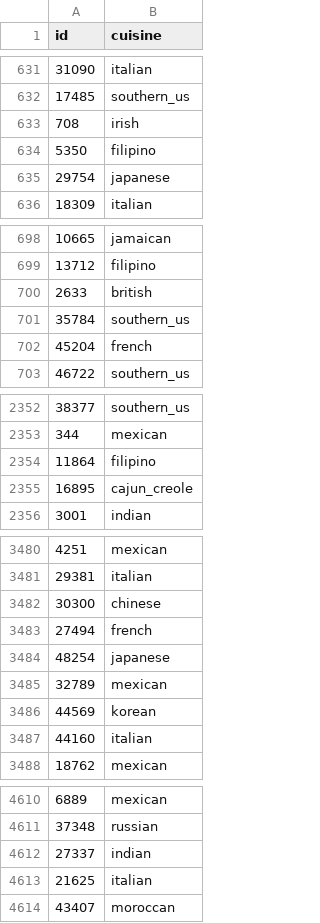
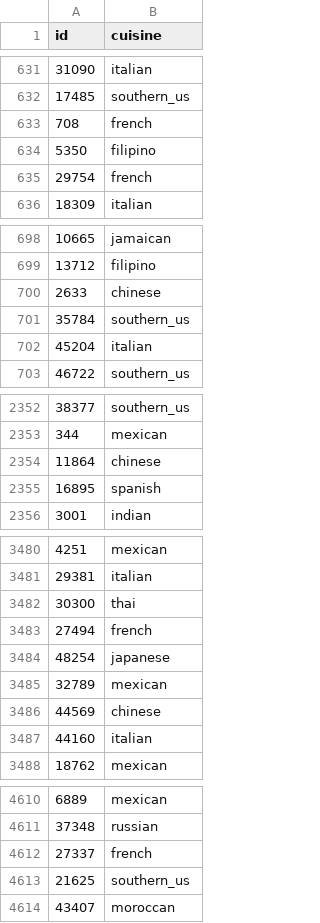
Before and after one commit to Jsoyeon/OSSP_JSY, a CSV file: Jsy_submission.csv, drawn as a sheet; only a part is shown, gaps mark what is left out; the diff covers the shown part only.

Commit message:
sub

```diff
--- a/Jsy_submission.csv
+++ b/Jsy_submission.csv
@@ -632,5 +632,5 @@ id,cuisine
 17485,southern_us
-708,irish
+708,french
 5350,filipino
-29754,japanese
+29754,french
 18309,italian
@@ -699,5 +699,5 @@ id,cuisine
 13712,filipino
-2633,british
+2633,chinese
 35784,southern_us
-45204,french
+45204,italian
 46722,southern_us
@@ -2353,4 +2353,4 @@ id,cuisine
 344,mexican
-11864,filipino
-16895,cajun_creole
+11864,chinese
+16895,spanish
 3001,indian
@@ -3481,3 +3481,3 @@ id,cuisine
 29381,italian
-30300,chinese
+30300,thai
 27494,french
@@ -3485,3 +3485,3 @@ id,cuisine
 32789,mexican
-44569,korean
+44569,chinese
 44160,italian
@@ -4611,4 +4611,4 @@ id,cuisine
 37348,russian
-27337,indian
-21625,italian
+27337,french
+21625,southern_us
 43407,moroccan
```
Also changed, not shown: 109 edited cells elsewhere in this file.
